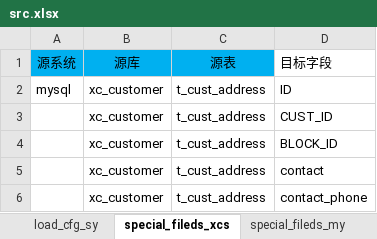
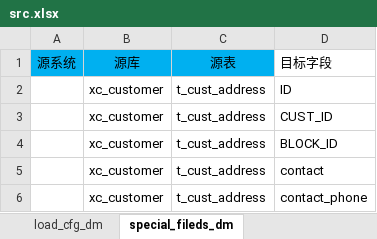
Before and after one commit to EverywhereWeGo/AutoETL_xincheng, an Excel workbook: 00_config/xlsx/src.xlsx, sheet special_fileds_dm, drawn as a sheet; only a part is shown; values as stored, in another font and other column widths than the file's, no borders; the diff names each change by its address in the sheet, - before the commit and + after, or states it on an @@ line.

```diff
--- a/00_config/xlsx/src.xlsx (sheet special_fileds_dm)
+++ b/00_config/xlsx/src.xlsx (sheet special_fileds_dm)
-sheet tab: special_fileds_xcs
+sheet tab: special_fileds_dm
-sheet tab: load_cfg_sy
-sheet tab: special_fileds_my
-A2: mysql
+A2: (empty)
```
Also changed, not shown: sheet load_cfg_dm, other sheet tabs, 4 other files.
